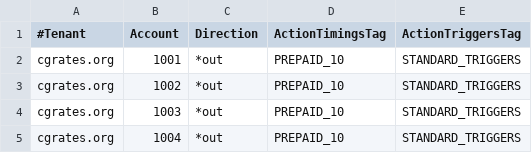
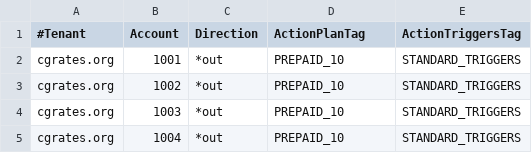
Before and after one commit to cgrates/cgrates, a CSV file: data/tutorials/fs_csv/cgrates/tariffplans/AccountActions.csv, drawn as a sheet.

Commit message:
Tutorials config updates for rc4

```diff
--- a/data/tutorials/fs_csv/cgrates/tariffplans/AccountActions.csv
+++ b/data/tutorials/fs_csv/cgrates/tariffplans/AccountActions.csv
@@ -1,2 +1,2 @@
-#Tenant,Account,Direction,ActionTimingsTag,ActionTriggersTag
+#Tenant,Account,Direction,ActionPlanTag,ActionTriggersTag
 cgrates.org,1001,*out,PREPAID_10,STANDARD_TRIGGERS
```
Also changed, not shown: data/tutorials/fs_json/cgrates/tariffplans/AccountActions.csv, 3 other files.
